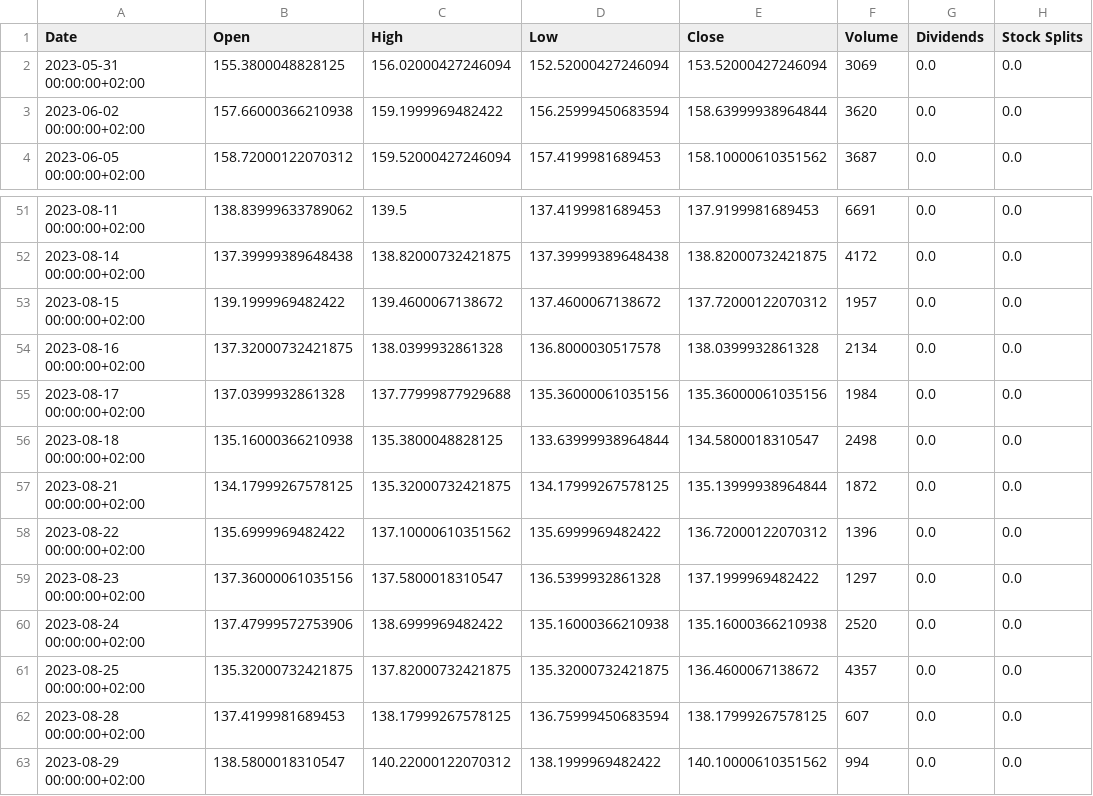
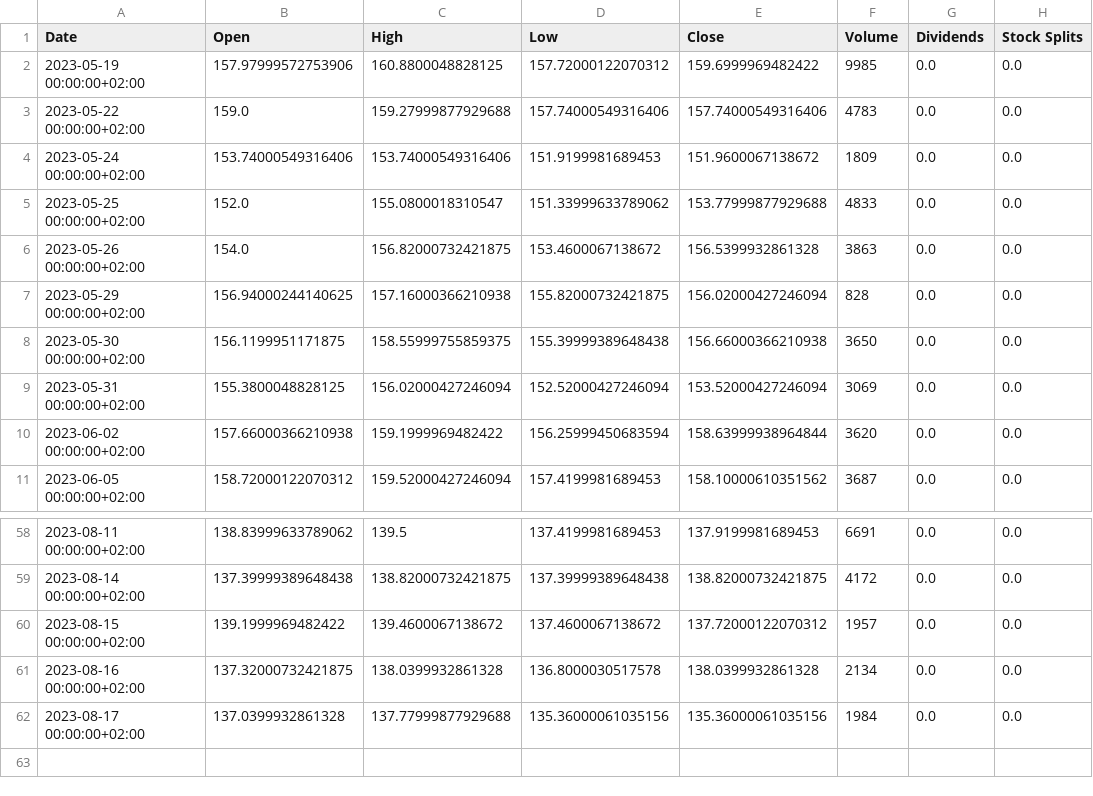
Before and after one commit to KavishaC/algotrader, a CSV file: historical_data SIE.F.csv, drawn as a sheet; only a part is shown, gaps mark what is left out; removed rows and columns are numbered as before the commit, all else as after; the diff names each change by its address in the sheet, - before the commit and + after, or states it on an @@ line.

```diff
--- a/historical_data SIE.F.csv
+++ b/historical_data SIE.F.csv
+row 2: 2023-05-19 00:00:00+02:00 | 157.97999572753906 | 160.8800048828125 | 157.72000122070312 | 159.6999969482422 | 9985 | 0.0 | 0.0
+row 3: 2023-05-22 00:00:00+02:00 | 159.0 | 159.27999877929688 | 157.74000549316406 | 157.74000549316406 | 4783 | 0.0 | 0.0
+row 4: 2023-05-24 00:00:00+02:00 | 153.74000549316406 | 153.74000549316406 | 151.9199981689453 | 151.9600067138672 | 1809 | 0.0 | 0.0
+row 5: 2023-05-25 00:00:00+02:00 | 152.0 | 155.0800018310547 | 151.33999633789062 | 153.77999877929688 | 4833 | 0.0 | 0.0
+row 6: 2023-05-26 00:00:00+02:00 | 154.0 | 156.82000732421875 | 153.4600067138672 | 156.5399932861328 | 3863 | 0.0 | 0.0
+row 7: 2023-05-29 00:00:00+02:00 | 156.94000244140625 | 157.16000366210938 | 155.82000732421875 | 156.02000427246094 | 828 | 0.0 | 0.0
+row 8: 2023-05-30 00:00:00+02:00 | 156.1199951171875 | 158.55999755859375 | 155.39999389648438 | 156.66000366210938 | 3650 | 0.0 | 0.0
-row 56: 2023-08-18 00:00:00+02:00 | 135.16000366210938 | 135.3800048828125 | 133.63999938964844 | 134.5800018310547 | 2498 | 0.0 | 0.0
-row 57: 2023-08-21 00:00:00+02:00 | 134.17999267578125 | 135.32000732421875 | 134.17999267578125 | 135.13999938964844 | 1872 | 0.0 | 0.0
-row 58: 2023-08-22 00:00:00+02:00 | 135.6999969482422 | 137.10000610351562 | 135.6999969482422 | 136.72000122070312 | 1396 | 0.0 | 0.0
-row 59: 2023-08-23 00:00:00+02:00 | 137.36000061035156 | 137.5800018310547 | 136.5399932861328 | 137.1999969482422 | 1297 | 0.0 | 0.0
-row 60: 2023-08-24 00:00:00+02:00 | 137.47999572753906 | 138.6999969482422 | 135.16000366210938 | 135.16000366210938 | 2520 | 0.0 | 0.0
-row 61: 2023-08-25 00:00:00+02:00 | 135.32000732421875 | 137.82000732421875 | 135.32000732421875 | 136.4600067138672 | 4357 | 0.0 | 0.0
-row 62: 2023-08-28 00:00:00+02:00 | 137.4199981689453 | 138.17999267578125 | 136.75999450683594 | 138.17999267578125 | 607 | 0.0 | 0.0
-row 63: 2023-08-29 00:00:00+02:00 | 138.5800018310547 | 140.22000122070312 | 138.1999969482422 | 140.10000610351562 | 994 | 0.0 | 0.0
```
Also changed, not shown: historical_data AAPL.csv, historical_data DJIA.csv, 47 other files.
